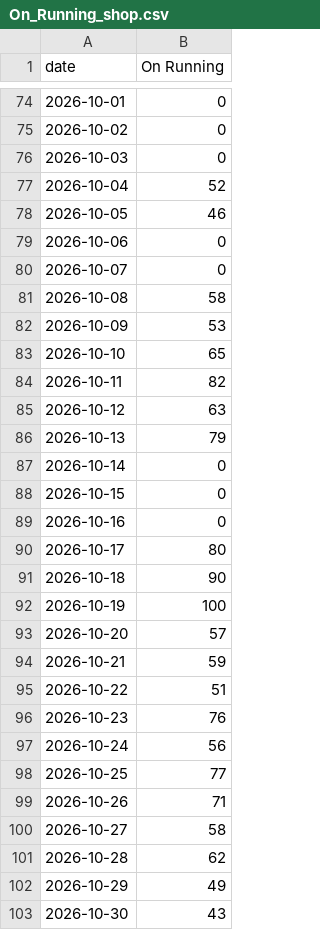
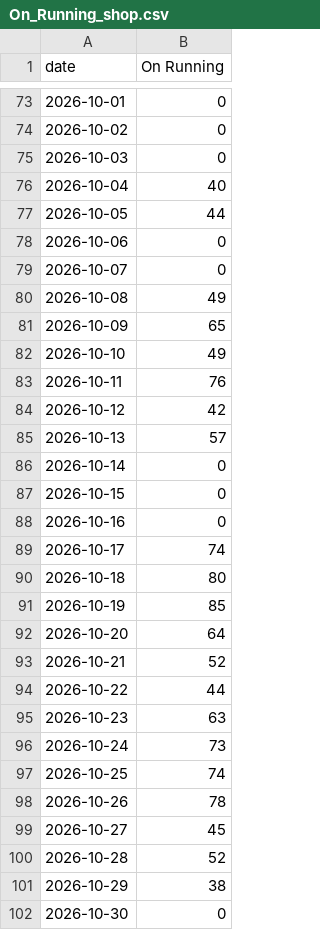
Before and after one commit to bgxhy/social-information-investors, a CSV file: data/trends/On_Running_shop.csv, drawn as a sheet; only a part is shown, gaps mark what is left out; the diff covers the shown part only.

```diff
--- a/data/trends/On_Running_shop.csv
+++ b/data/trends/On_Running_shop.csv
@@ -76,12 +75,12 @@ date,On Running
 2026-10-03,0
-2026-10-04,52
-2026-10-05,46
+2026-10-04,40
+2026-10-05,44
 2026-10-06,0
 2026-10-07,0
-2026-10-08,58
-2026-10-09,53
-2026-10-10,65
-2026-10-11,82
-2026-10-12,63
-2026-10-13,79
+2026-10-08,49
+2026-10-09,65
+2026-10-10,49
+2026-10-11,76
+2026-10-12,42
+2026-10-13,57
 2026-10-14,0
@@ -89,15 +88,15 @@ date,On Running
 2026-10-16,0
-2026-10-17,80
-2026-10-18,90
-2026-10-19,100
-2026-10-20,57
-2026-10-21,59
-2026-10-22,51
-2026-10-23,76
-2026-10-24,56
-2026-10-25,77
-2026-10-26,71
-2026-10-27,58
-2026-10-28,62
-2026-10-29,49
-2026-10-30,43
+2026-10-17,74
+2026-10-18,80
+2026-10-19,85
+2026-10-20,64
+2026-10-21,52
+2026-10-22,44
+2026-10-23,63
+2026-10-24,73
+2026-10-25,74
+2026-10-26,78
+2026-10-27,45
+2026-10-28,52
+2026-10-29,38
+2026-10-30,0
```
Also changed, not shown: 1 added row, 1 removed row and 36 edited cells elsewhere in this file, data/signals.csv, data/trends/Oatly_shop.csv, 36 other files.
